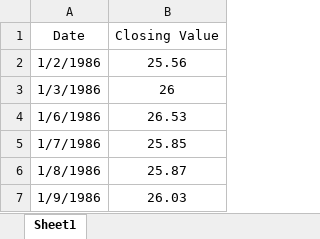
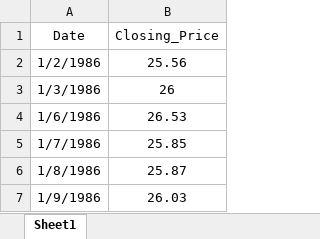
Before and after one commit to liuxingzhi/BitcoinPrediction, an Excel workbook: Crude Oil Prices Daily.xlsx, sheet Sheet1, drawn as a sheet; only a part is shown; values as stored, in another font and other column widths than the file's, no borders; the diff names each change by its address in the sheet, - before the commit and + after, or states it on an @@ line.

Commit message:
oil prices

```diff
--- a/Crude Oil Prices Daily.xlsx (sheet Sheet1)
+++ b/Crude Oil Prices Daily.xlsx (sheet Sheet1)
-B1: Closing Value
+B1: Closing_Price
```
Also changed, not shown: 1 other file.
